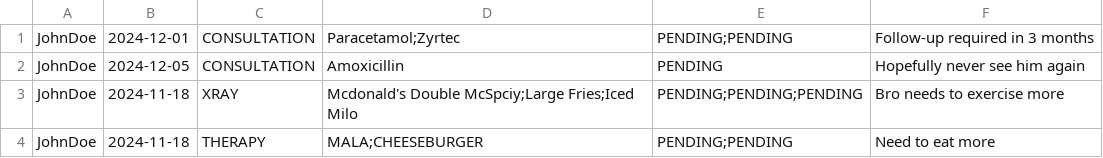
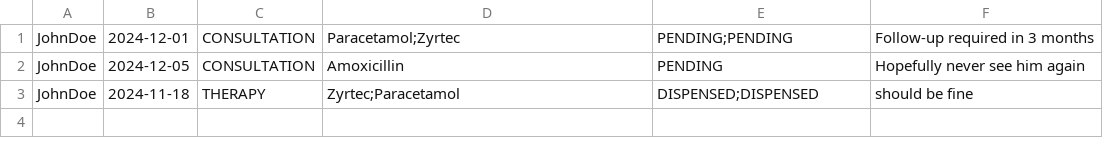
Before and after one commit to SC2002BOYS/HMS, a CSV file: External Data/AppointmentOutcomeRecord.csv, drawn as a sheet.

```diff
--- a/External Data/AppointmentOutcomeRecord.csv
+++ b/External Data/AppointmentOutcomeRecord.csv
@@ -2,3 +2,2 @@ JohnDoe,2024-12-01,CONSULTATION,Paracetamol;Zyrtec,PENDING;PENDING,"Follow-up re
 JohnDoe,2024-12-05,CONSULTATION,Amoxicillin,PENDING,"Hopefully never see him again"
-JohnDoe,2024-11-18,XRAY,Mcdonald's Double McSpciy;Large Fries;Iced Milo,PENDING;PENDING;PENDING,Bro needs to exercise more
-JohnDoe,2024-11-18,THERAPY,MALA;CHEESEBURGER,PENDING;PENDING,Need to eat more
+JohnDoe,2024-11-18,THERAPY,Zyrtec;Paracetamol,DISPENSED;DISPENSED,should be fine
```
Also changed, not shown: External Data/Schedule.csv, 4 other files.
